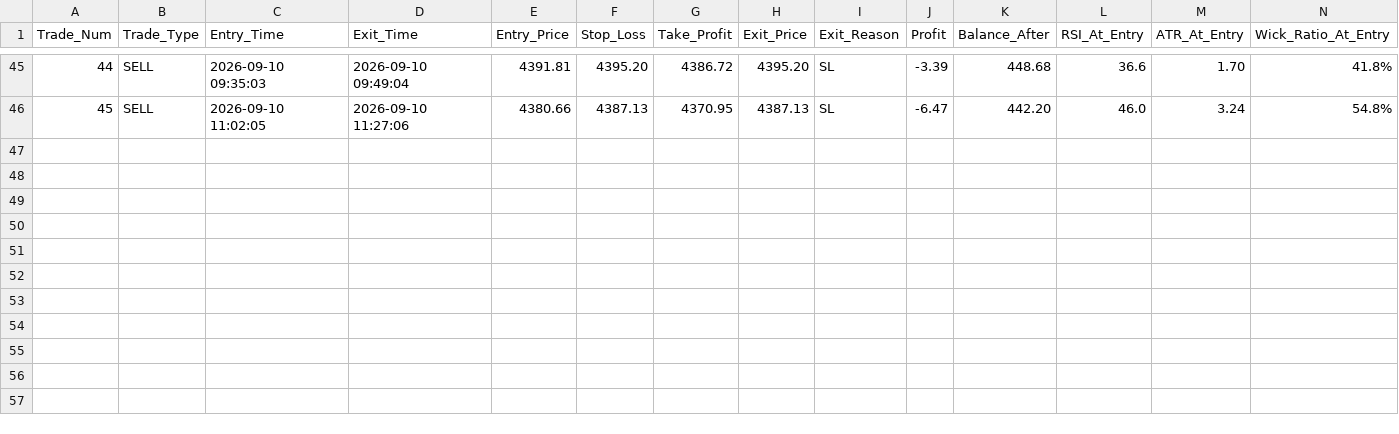
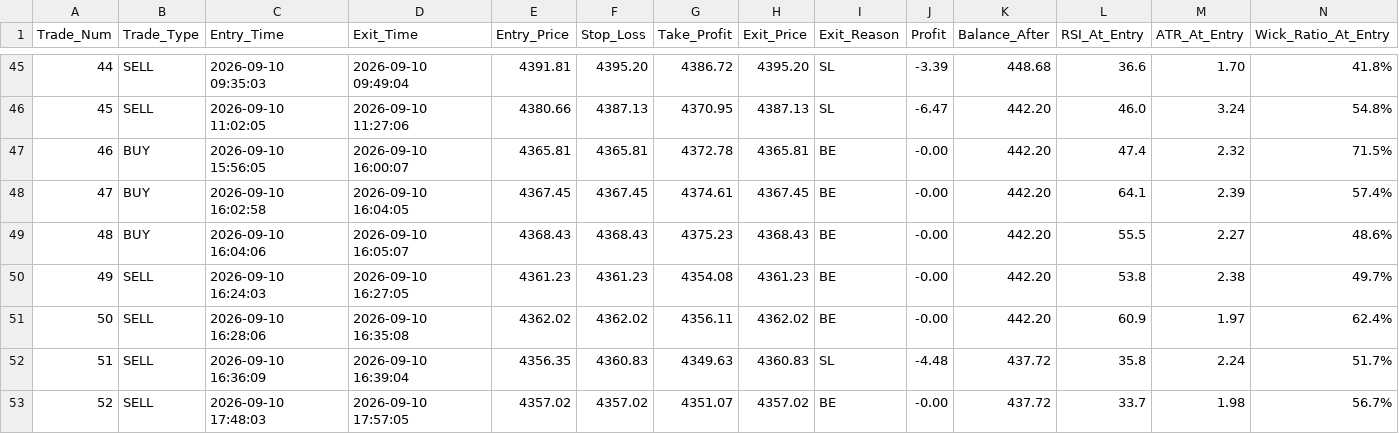
Before and after one commit to shashidaren/gold-trading-bot, a CSV file: trades.csv, drawn as a sheet; only a part is shown, gaps mark what is left out; rows hold the shown columns only; the diff names each change by its address in the sheet, - before the commit and + after, or states it on an @@ line.

Commit message:
data collection 19

```diff
--- a/trades.csv
+++ b/trades.csv
+row 47: 46 | BUY | 2026-09-10 15:56:05 | 2026-09-10 16:00:07 | 4365.81 | 4365.81 | 4372.78 | 4365.81 | BE | -0.00 | 442.20 | 47.4 | 2.32 | 71.5%
+row 48: 47 | BUY | 2026-09-10 16:02:58 | 2026-09-10 16:04:05 | 4367.45 | 4367.45 | 4374.61 | 4367.45 | BE | -0.00 | 442.20 | 64.1 | 2.39 | 57.4%
+row 49: 48 | BUY | 2026-09-10 16:04:06 | 2026-09-10 16:05:07 | 4368.43 | 4368.43 | 4375.23 | 4368.43 | BE | -0.00 | 442.20 | 55.5 | 2.27 | 48.6%
+row 50: 49 | SELL | 2026-09-10 16:24:03 | 2026-09-10 16:27:05 | 4361.23 | 4361.23 | 4354.08 | 4361.23 | BE | -0.00 | 442.20 | 53.8 | 2.38 | 49.7%
+row 51: 50 | SELL | 2026-09-10 16:28:06 | 2026-09-10 16:35:08 | 4362.02 | 4362.02 | 4356.11 | 4362.02 | BE | -0.00 | 442.20 | 60.9 | 1.97 | 62.4%
+row 52: 51 | SELL | 2026-09-10 16:36:09 | 2026-09-10 16:39:04 | 4356.35 | 4360.83 | 4349.63 | 4360.83 | SL | -4.48 | 437.72 | 35.8 | 2.24 | 51.7%
+row 53: 52 | SELL | 2026-09-10 17:48:03 | 2026-09-10 17:57:05 | 4357.02 | 4357.02 | 4351.07 | 4357.02 | BE | -0.00 | 437.72 | 33.7 | 1.98 | 56.7%
```
Also changed, not shown: skipped_trades.csv, 2 other files.
